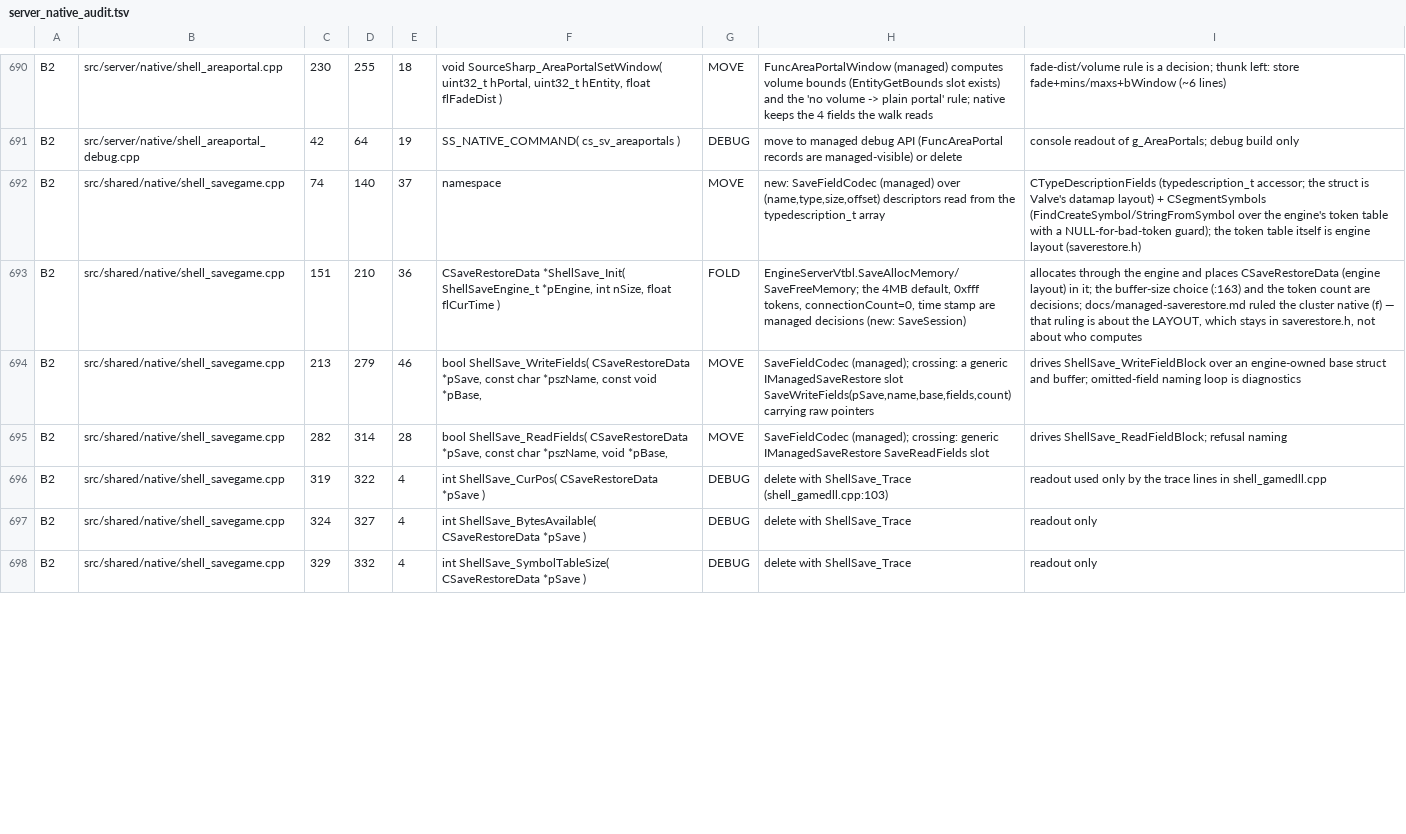
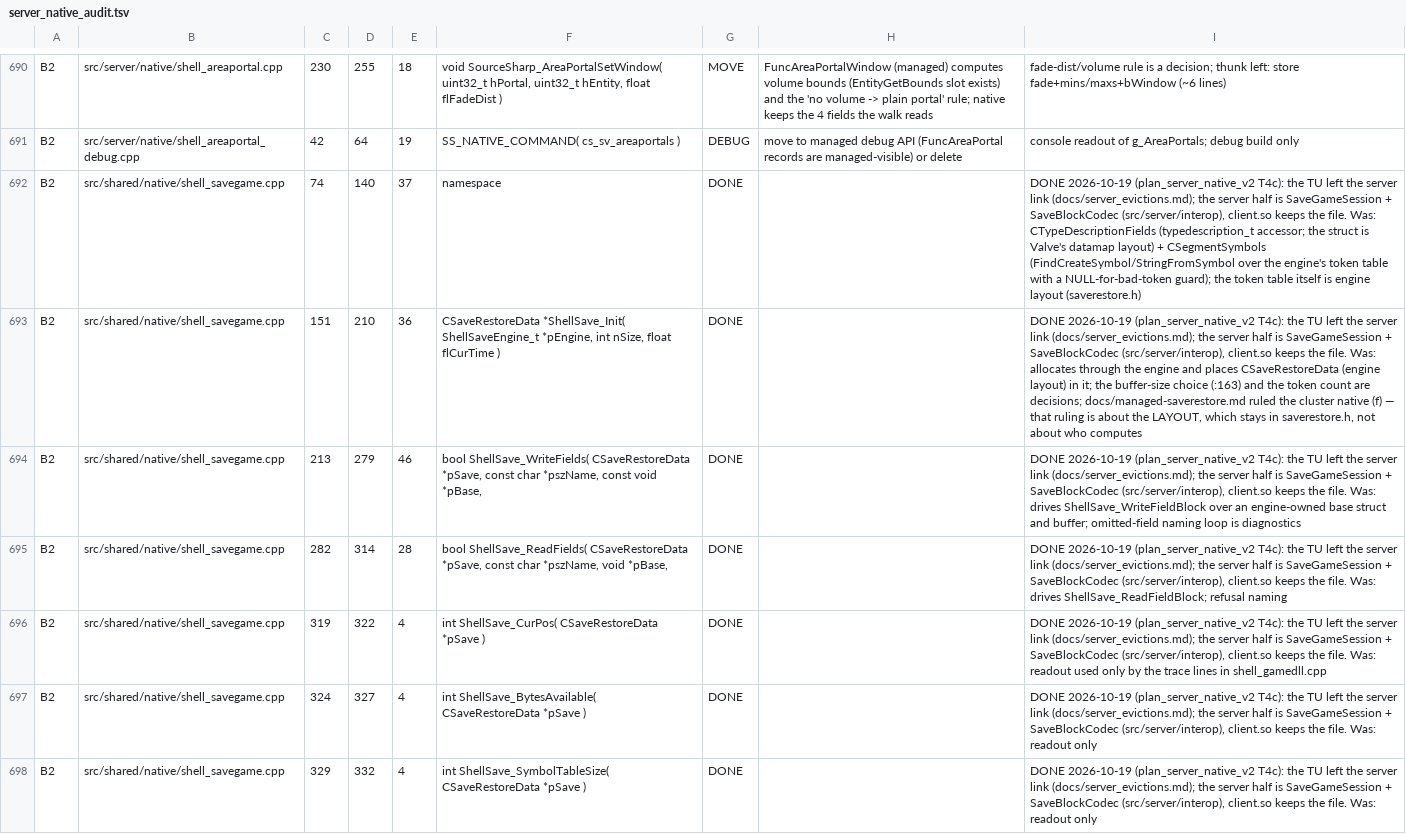
Before and after one commit to muflub/source-sdk-sharp, a TSV file: docs/plans/server_native_audit.tsv, drawn as a sheet; only a part is shown, gaps mark what is left out; the diff covers the shown part only; the diff names each change by its address in the sheet, - before the commit and + after, or states it on an @@ line.

```diff
--- a/docs/plans/server_native_audit.tsv
+++ b/docs/plans/server_native_audit.tsv
-G692: MOVE
+G692: DONE
-H692: new: SaveFieldCodec (managed) over (name,type,size,offset) descriptors read from the typedescription_t array
+H692: (empty)
-I692: CTypeDescriptionFields (typedescription_t…
+I692: DONE 2026-10-19 (plan_server_native_v2 T4c): the TU left the server link (docs/server_evictions.md); the server half is SaveGameSession + SaveBlockCodec (src/server/interop), client.so keeps the file. Was: CTypeDescriptionFields (typedescription_t…
-G693: FOLD
+G693: DONE
-H693: EngineServerVtbl.SaveAllocMemory/SaveFreeMemory; the 4MB default, 0xfff tokens, connectionCount=0, time stamp are managed decisions (new: SaveSession)
+H693: (empty)
-I693: allocates through…
+I693: DONE 2026-10-19 (plan_server_native_v2 T4c): the TU left the server link (docs/server_evictions.md); the server half is SaveGameSession + SaveBlockCodec (src/server/interop), client.so keeps the file. Was: allocates through…
-G694:G695: MOVE
+G694:G695: DONE
-H694: SaveFieldCodec (managed); crossing: a generic IManagedSaveRestore slot SaveWriteFields(pSave,name,base,fields,count) carrying raw pointers
+H694: (empty)
-I694: drives ShellSave_WriteFieldBlock…
+I694: DONE 2026-10-19 (plan_server_native_v2 T4c): the TU left the server link (docs/server_evictions.md); the server half is SaveGameSession + SaveBlockCodec (src/server/interop), client.so keeps the file. Was: drives ShellSave_WriteFieldBlock…
-H695: SaveFieldCodec (managed); crossing: generic IManagedSaveRestore SaveReadFields slot
+H695: (empty)
-I695: drives ShellSave_ReadFieldBlock;…
+I695: DONE 2026-10-19 (plan_server_native_v2 T4c): the TU left the server link (docs/server_evictions.md); the server half is SaveGameSession + SaveBlockCodec (src/server/interop), client.so keeps the file. Was: drives ShellSave_ReadFieldBlock;…
-G696:G698: DEBUG
+G696:G698: DONE
-H696: delete with ShellSave_Trace (shell_gamedll.cpp:103)
+H696: (empty)
-I696: readout used…
+I696: DONE 2026-10-19 (plan_server_native_v2 T4c): the TU left the server link (docs/server_evictions.md); the server half is SaveGameSession + SaveBlockCodec (src/server/interop), client.so keeps the file. Was: readout used…
-H697:H698: delete with ShellSave_Trace
+H697:H698: (empty)
-I697:I698: readout only
+I697:I698: DONE 2026-10-19 (plan_server_native_v2 T4c): the TU left the server link (docs/server_evictions.md); the server half is SaveGameSession + SaveBlockCodec (src/server/interop), client.so keeps the file. Was: readout only
```
Also changed, not shown: 30 edited cells elsewhere in this file, docs/client-novalve-ratchet.tsv, docs/managed-interfaces.tsv, 40 other files.
